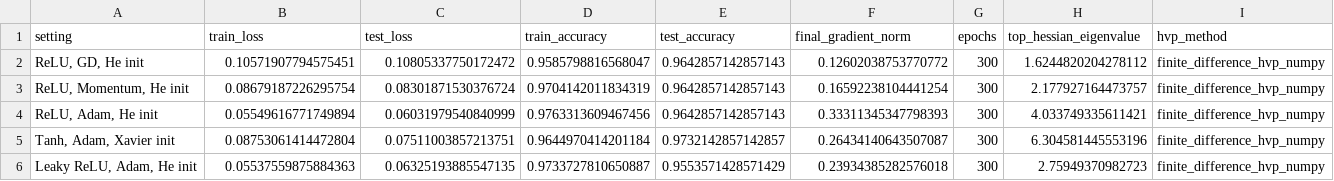
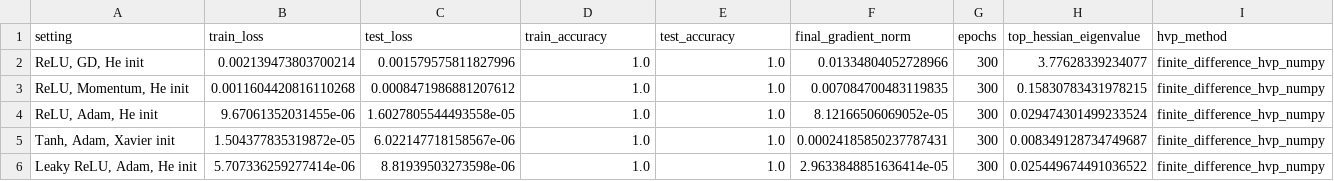
Before and after one commit to ZizhuoL/Neural-Network-Training-Dynamics, a CSV file: results/tables/hessian_sharpness.csv, drawn as a sheet.

```diff
--- a/results/tables/hessian_sharpness.csv
+++ b/results/tables/hessian_sharpness.csv
@@ -1,6 +1,6 @@
 setting,train_loss,test_loss,train_accuracy,test_accuracy,final_gradient_norm,epochs,top_hessian_eigenvalue,hvp_method
-"ReLU, GD, He init",0.10571907794575451,0.10805337750172472,0.9585798816568047,0.9642857142857143,0.12602038753770772,300,1.6244820204278112,finite_difference_hvp_numpy
-"ReLU, Momentum, He init",0.08679187226295754,0.08301871530376724,0.9704142011834319,0.9642857142857143,0.16592238104441254,300,2.177927164473757,finite_difference_hvp_numpy
-"ReLU, Adam, He init",0.05549616771749894,0.06031979540840999,0.9763313609467456,0.9642857142857143,0.33311345347798393,300,4.033749335611421,finite_difference_hvp_numpy
-"Tanh, Adam, Xavier init",0.08753061414472804,0.07511003857213751,0.9644970414201184,0.9732142857142857,0.26434140643507087,300,6.304581445553196,finite_difference_hvp_numpy
-"Leaky ReLU, Adam, He init",0.05537559875884363,0.06325193885547135,0.9733727810650887,0.9553571428571429,0.23934385282576018,300,2.75949370982723,finite_difference_hvp_numpy
+"ReLU, GD, He init",0.002139473803700214,0.001579575811827996,1.0,1.0,0.01334804052728966,300,3.77628339234077,finite_difference_hvp_numpy
+"ReLU, Momentum, He init",0.0011604420816110268,0.0008471986881207612,1.0,1.0,0.007084700483119835,300,0.15830783431978215,finite_difference_hvp_numpy
+"ReLU, Adam, He init",9.67061352031455e-06,1.6027805544493558e-05,1.0,1.0,8.12166506069052e-05,300,0.029474301499233524,finite_difference_hvp_numpy
+"Tanh, Adam, Xavier init",1.504377835319872e-05,6.022147718158567e-06,1.0,1.0,0.00024185850237787431,300,0.008349128734749687,finite_difference_hvp_numpy
+"Leaky ReLU, Adam, He init",5.707336259277414e-06,8.81939503273598e-06,1.0,1.0,2.9633848851636414e-05,300,0.025449674491036522,finite_difference_hvp_numpy
```
Also changed, not shown: results/tables/activation_leaky_relu_history.csv, results/tables/activation_relu_history.csv, 41 other files.
